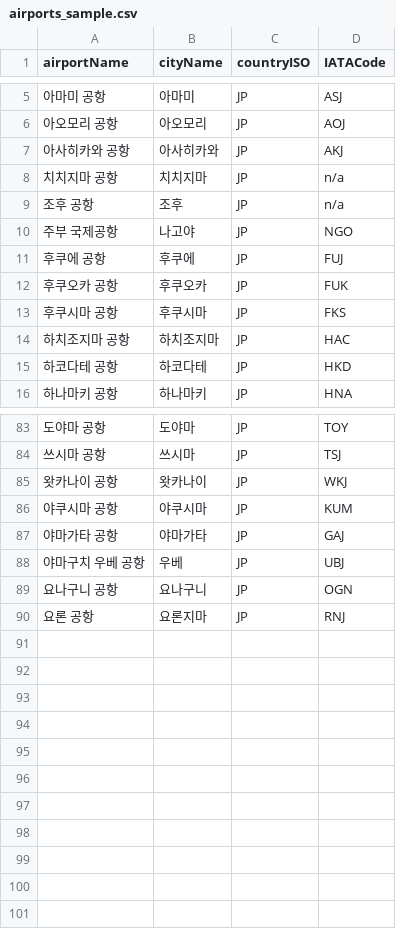
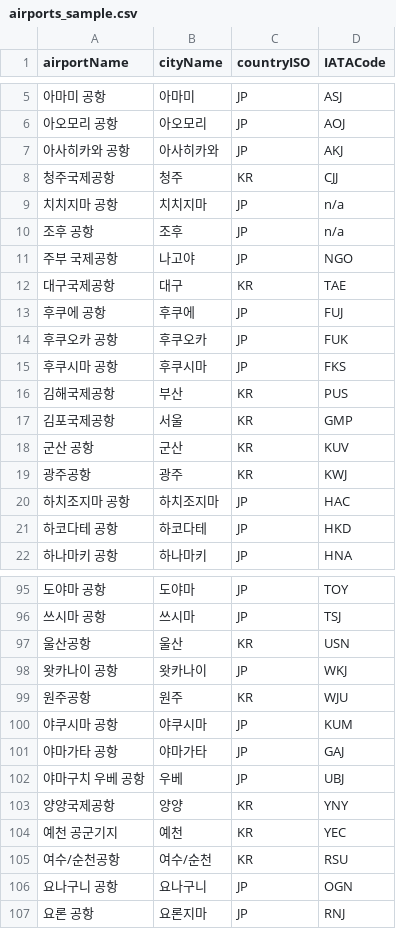
Before and after one commit to EAexist/travel-todo-api, a CSV file: src/main/resources/static/airports_sample.csv, drawn as a sheet; only a part is shown, gaps mark what is left out; the diff covers the shown part only; the diff names each change by its address in the sheet, - before the commit and + after, or states it on an @@ line.

```diff
--- a/src/main/resources/static/airports_sample.csv
+++ b/src/main/resources/static/airports_sample.csv
+row 8: 청주국제공항 | 청주 | KR | CJJ
+row 12: 대구국제공항 | 대구 | KR | TAE
+row 16: 김해국제공항 | 부산 | KR | PUS
+row 17: 김포국제공항 | 서울 | KR | GMP
+row 18: 군산 공항 | 군산 | KR | KUV
+row 19: 광주공항 | 광주 | KR | KWJ
+row 97: 울산공항 | 울산 | KR | USN
+row 99: 원주공항 | 원주 | KR | WJU
+row 103: 양양국제공항 | 양양 | KR | YNY
+row 104: 예천 공군기지 | 예천 | KR | YEC
+row 105: 여수/순천공항 | 여수/순천 | KR | RSU
```
Also changed, not shown: 6 added rows elsewhere in this file, 56 other files.
